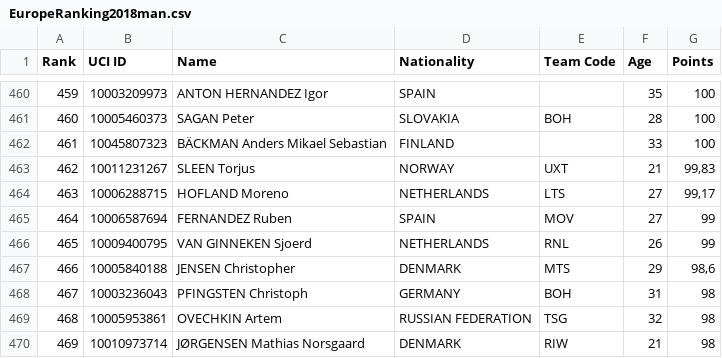
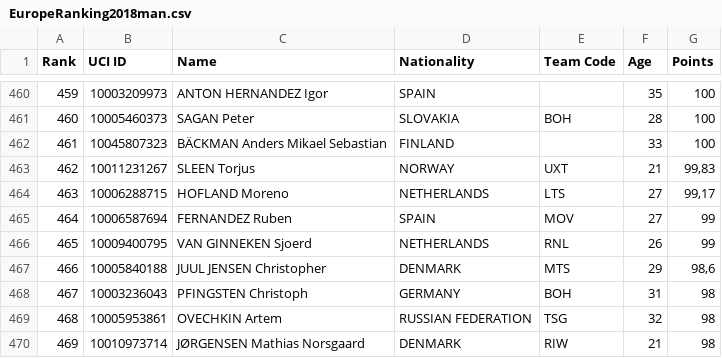
Before and after one commit to psemdel/CyclingInitBot, a CSV file: src/input/EuropeRanking2018man.csv, drawn as a sheet; only a part is shown, gaps mark what is left out.

```diff
--- a/src/input/EuropeRanking2018man.csv
+++ b/src/input/EuropeRanking2018man.csv
@@ -466,3 +466,3 @@ Rank;UCI ID;Name;Nationality;Team Code;Age;Points
 465;10009400795;VAN GINNEKEN Sjoerd;NETHERLANDS;RNL;26;99
-466;10005840188;JENSEN Christopher;DENMARK;MTS;29;98,6
+466;10005840188;JUUL JENSEN Christopher;DENMARK;MTS;29;98,6
 467;10003236043;PFINGSTEN Christoph;GERMANY;BOH;31;98
```
Also changed, not shown: src/input/EuropeRanking2016man.csv, src/input/EuropeRanking2017man.csv, 5 other files.
